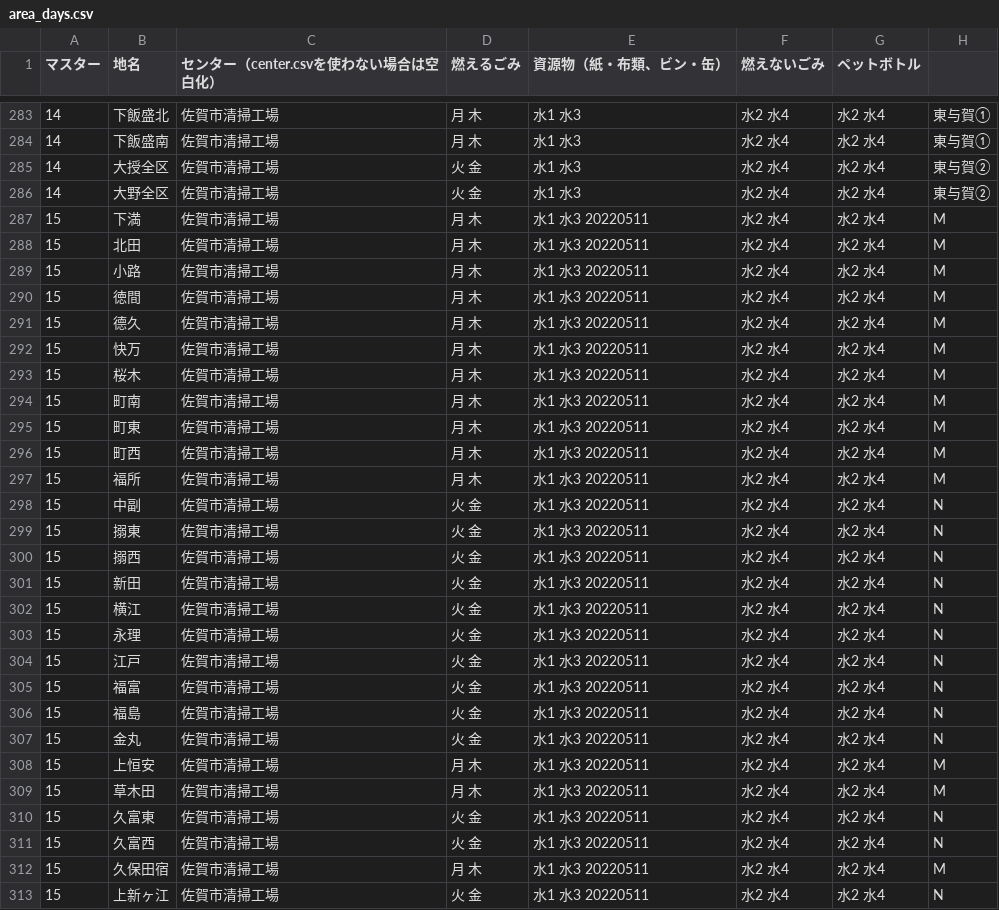
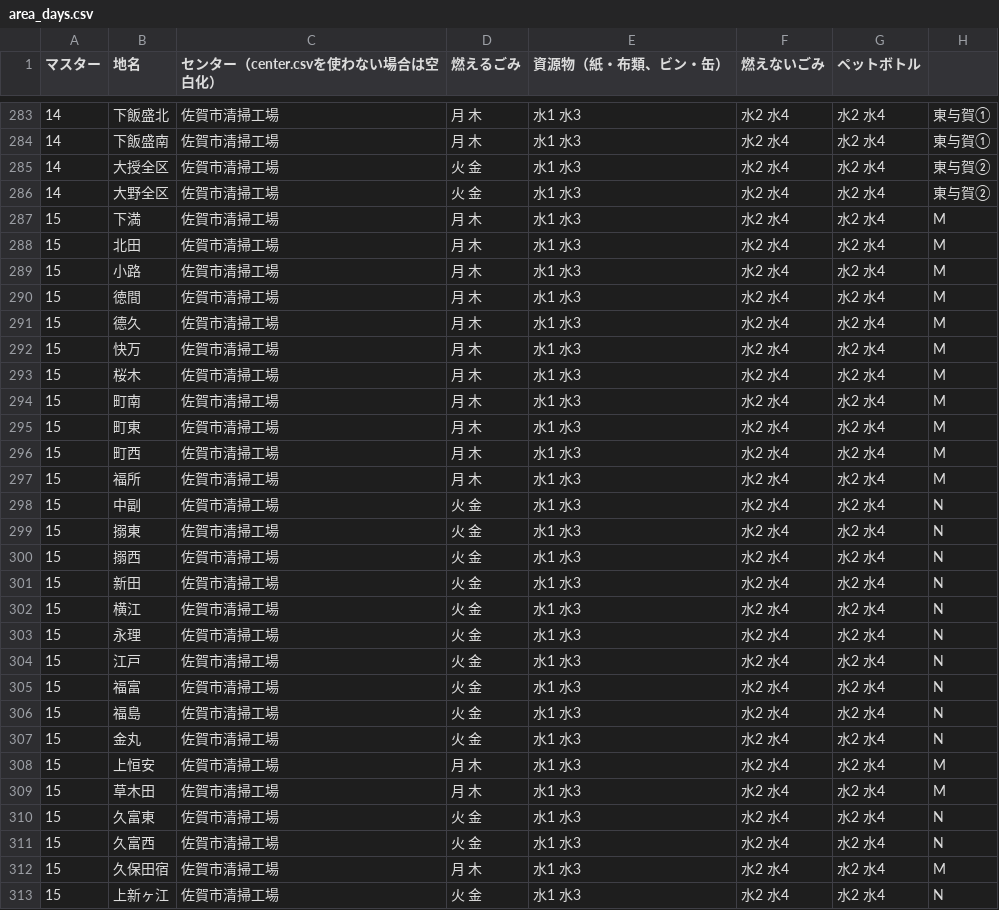
Before and after one commit to horiyo/saga5374, a CSV file: data/area_days.csv, drawn as a sheet; only a part is shown, gaps mark what is left out; the diff covers the shown part only.

Commit message:
Update area_days.csv

```diff
--- a/data/area_days.csv
+++ b/data/area_days.csv
@@ -286,28 +286,28 @@
 14,大野全区,佐賀市清掃工場,火 金,水1 水3,水2 水4,水2 水4,東与賀②
-15,下満,佐賀市清掃工場,月 木,水1 水3 20220511,水2 水4,水2 水4,M
-15,北田,佐賀市清掃工場,月 木,水1 水3 20220511,水2 水4,水2 水4,M
-15,小路,佐賀市清掃工場,月 木,水1 水3 20220511,水2 水4,水2 水4,M
-15,徳間,佐賀市清掃工場,月 木,水1 水3 20220511,水2 水4,水2 水4,M
-15,德久,佐賀市清掃工場,月 木,水1 水3 20220511,水2 水4,水2 水4,M
-15,快万,佐賀市清掃工場,月 木,水1 水3 20220511,水2 水4,水2 水4,M
-15,桜木,佐賀市清掃工場,月 木,水1 水3 20220511,水2 水4,水2 水4,M
-15,町南,佐賀市清掃工場,月 木,水1 水3 20220511,水2 水4,水2 水4,M
-15,町東,佐賀市清掃工場,月 木,水1 水3 20220511,水2 水4,水2 水4,M
-15,町西,佐賀市清掃工場,月 木,水1 水3 20220511,水2 水4,水2 水4,M
-15,福所,佐賀市清掃工場,月 木,水1 水3 20220511,水2 水4,水2 水4,M
-15,中副,佐賀市清掃工場,火 金,水1 水3 20220511,水2 水4,水2 水4,N
-15,搦東,佐賀市清掃工場,火 金,水1 水3 20220511,水2 水4,水2 水4,N
-15,搦西,佐賀市清掃工場,火 金,水1 水3 20220511,水2 水4,水2 水4,N
-15,新田,佐賀市清掃工場,火 金,水1 水3 20220511,水2 水4,水2 水4,N
-15,横江,佐賀市清掃工場,火 金,水1 水3 20220511,水2 水4,水2 水4,N
-15,永理,佐賀市清掃工場,火 金,水1 水3 20220511,水2 水4,水2 水4,N
-15,江戸,佐賀市清掃工場,火 金,水1 水3 20220511,水2 水4,水2 水4,N
-15,福富,佐賀市清掃工場,火 金,水1 水3 20220511,水2 水4,水2 水4,N
-15,福島,佐賀市清掃工場,火 金,水1 水3 20220511,水2 水4,水2 水4,N
-15,金丸,佐賀市清掃工場,火 金,水1 水3 20220511,水2 水4,水2 水4,N
-15,上恒安,佐賀市清掃工場,月 木,水1 水3 20220511,水2 水4,水2 水4,M
-15,草木田,佐賀市清掃工場,月 木,水1 水3 20220511,水2 水4,水2 水4,M
-15,久富東,佐賀市清掃工場,火 金,水1 水3 20220511,水2 水4,水2 水4,N
-15,久富西,佐賀市清掃工場,火 金,水1 水3 20220511,水2 水4,水2 水4,N
-15,久保田宿,佐賀市清掃工場,月 木,水1 水3 20220511,水2 水4,水2 水4,M
-15,上新ヶ江,佐賀市清掃工場,火 金,水1 水3 20220511,水2 水4,水2 水4,N
+15,下満,佐賀市清掃工場,月 木,水1 水3,水2 水4,水2 水4,M
+15,北田,佐賀市清掃工場,月 木,水1 水3,水2 水4,水2 水4,M
+15,小路,佐賀市清掃工場,月 木,水1 水3,水2 水4,水2 水4,M
+15,徳間,佐賀市清掃工場,月 木,水1 水3,水2 水4,水2 水4,M
+15,德久,佐賀市清掃工場,月 木,水1 水3,水2 水4,水2 水4,M
+15,快万,佐賀市清掃工場,月 木,水1 水3,水2 水4,水2 水4,M
+15,桜木,佐賀市清掃工場,月 木,水1 水3,水2 水4,水2 水4,M
+15,町南,佐賀市清掃工場,月 木,水1 水3,水2 水4,水2 水4,M
+15,町東,佐賀市清掃工場,月 木,水1 水3,水2 水4,水2 水4,M
+15,町西,佐賀市清掃工場,月 木,水1 水3,水2 水4,水2 水4,M
+15,福所,佐賀市清掃工場,月 木,水1 水3,水2 水4,水2 水4,M
+15,中副,佐賀市清掃工場,火 金,水1 水3,水2 水4,水2 水4,N
+15,搦東,佐賀市清掃工場,火 金,水1 水3,水2 水4,水2 水4,N
+15,搦西,佐賀市清掃工場,火 金,水1 水3,水2 水4,水2 水4,N
+15,新田,佐賀市清掃工場,火 金,水1 水3,水2 水4,水2 水4,N
+15,横江,佐賀市清掃工場,火 金,水1 水3,水2 水4,水2 水4,N
+15,永理,佐賀市清掃工場,火 金,水1 水3,水2 水4,水2 水4,N
+15,江戸,佐賀市清掃工場,火 金,水1 水3,水2 水4,水2 水4,N
+15,福富,佐賀市清掃工場,火 金,水1 水3,水2 水4,水2 水4,N
+15,福島,佐賀市清掃工場,火 金,水1 水3,水2 水4,水2 水4,N
+15,金丸,佐賀市清掃工場,火 金,水1 水3,水2 水4,水2 水4,N
+15,上恒安,佐賀市清掃工場,月 木,水1 水3,水2 水4,水2 水4,M
+15,草木田,佐賀市清掃工場,月 木,水1 水3,水2 水4,水2 水4,M
+15,久富東,佐賀市清掃工場,火 金,水1 水3,水2 水4,水2 水4,N
+15,久富西,佐賀市清掃工場,火 金,水1 水3,水2 水4,水2 水4,N
+15,久保田宿,佐賀市清掃工場,月 木,水1 水3,水2 水4,水2 水4,M
+15,上新ヶ江,佐賀市清掃工場,火 金,水1 水3,水2 水4,水2 水4,N
```
Also changed, not shown: 4 edited cells elsewhere in this file.
